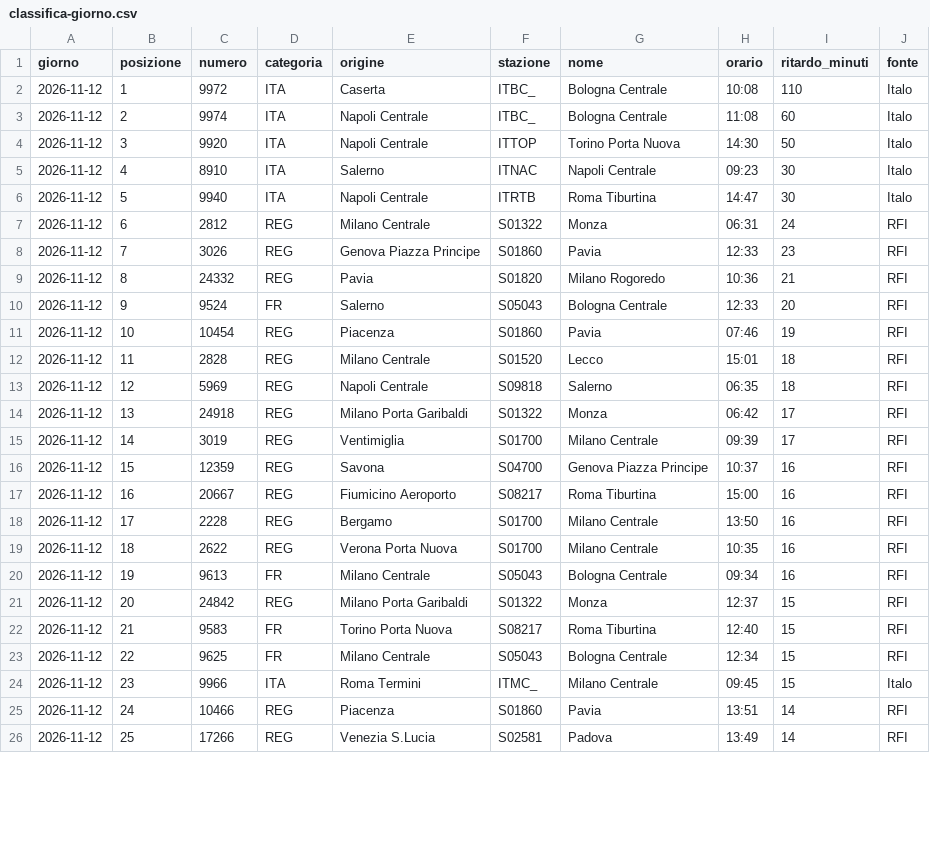
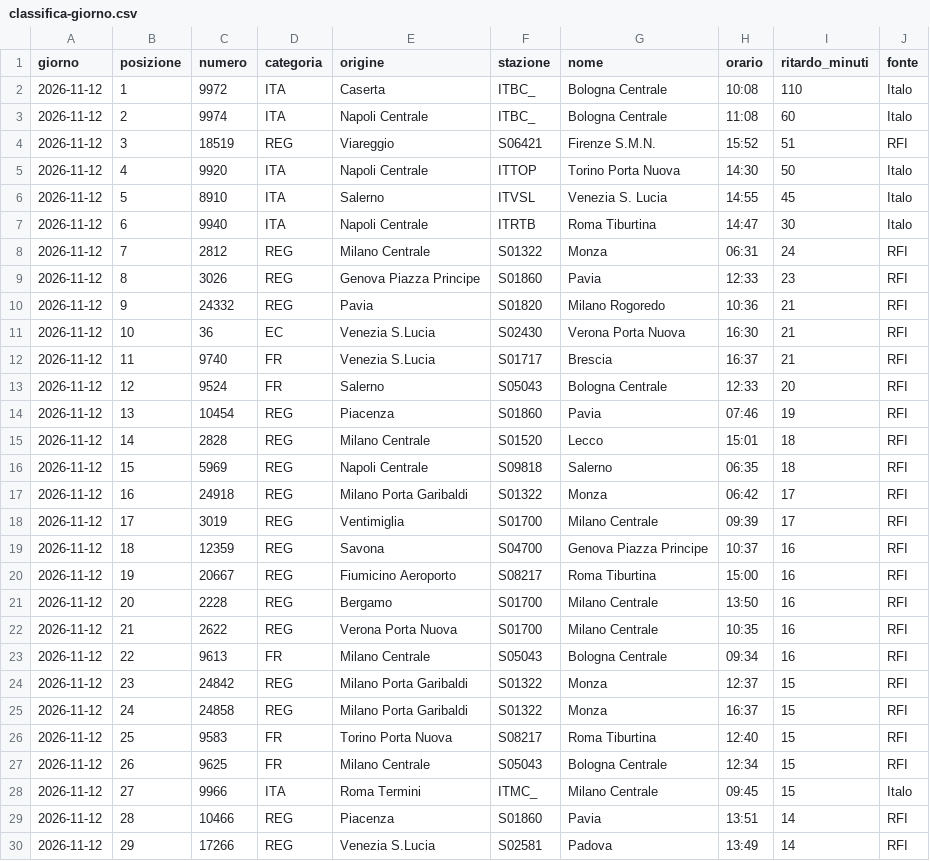
Before and after one commit to MJ83-collab/Binario-app, a CSV file: storico/classifica-giorno.csv, drawn as a sheet; only a part is shown; the diff covers the shown part only.

```diff
--- a/storico/classifica-giorno.csv
+++ b/storico/classifica-giorno.csv
@@ -3,24 +3,28 @@ giorno;posizione;numero;categoria;origine;stazione;nome;orario;ritardo_minuti;fo
 2026-11-12;2;9974;ITA;Napoli Centrale;ITBC_;Bologna Centrale;11:08;60;Italo
-2026-11-12;3;9920;ITA;Napoli Centrale;ITTOP;Torino Porta Nuova;14:30;50;Italo
-2026-11-12;4;8910;ITA;Salerno;ITNAC;Napoli Centrale;09:23;30;Italo
-2026-11-12;5;9940;ITA;Napoli Centrale;ITRTB;Roma Tiburtina;14:47;30;Italo
-2026-11-12;6;2812;REG;Milano Centrale;S01322;Monza;06:31;24;RFI
-2026-11-12;7;3026;REG;Genova Piazza Principe;S01860;Pavia;12:33;23;RFI
-2026-11-12;8;24332;REG;Pavia;S01820;Milano Rogoredo;10:36;21;RFI
-2026-11-12;9;9524;FR;Salerno;S05043;Bologna Centrale;12:33;20;RFI
-2026-11-12;10;10454;REG;Piacenza;S01860;Pavia;07:46;19;RFI
-2026-11-12;11;2828;REG;Milano Centrale;S01520;Lecco;15:01;18;RFI
-2026-11-12;12;5969;REG;Napoli Centrale;S09818;Salerno;06:35;18;RFI
-2026-11-12;13;24918;REG;Milano Porta Garibaldi;S01322;Monza;06:42;17;RFI
-2026-11-12;14;3019;REG;Ventimiglia;S01700;Milano Centrale;09:39;17;RFI
-2026-11-12;15;12359;REG;Savona;S04700;Genova Piazza Principe;10:37;16;RFI
-2026-11-12;16;20667;REG;Fiumicino Aeroporto;S08217;Roma Tiburtina;15:00;16;RFI
-2026-11-12;17;2228;REG;Bergamo;S01700;Milano Centrale;13:50;16;RFI
-2026-11-12;18;2622;REG;Verona Porta Nuova;S01700;Milano Centrale;10:35;16;RFI
-2026-11-12;19;9613;FR;Milano Centrale;S05043;Bologna Centrale;09:34;16;RFI
-2026-11-12;20;24842;REG;Milano Porta Garibaldi;S01322;Monza;12:37;15;RFI
-2026-11-12;21;9583;FR;Torino Porta Nuova;S08217;Roma Tiburtina;12:40;15;RFI
-2026-11-12;22;9625;FR;Milano Centrale;S05043;Bologna Centrale;12:34;15;RFI
-2026-11-12;23;9966;ITA;Roma Termini;ITMC_;Milano Centrale;09:45;15;Italo
-2026-11-12;24;10466;REG;Piacenza;S01860;Pavia;13:51;14;RFI
-2026-11-12;25;17266;REG;Venezia S.Lucia;S02581;Padova;13:49;14;RFI
+2026-11-12;3;18519;REG;Viareggio;S06421;Firenze S.M.N.;15:52;51;RFI
+2026-11-12;4;9920;ITA;Napoli Centrale;ITTOP;Torino Porta Nuova;14:30;50;Italo
+2026-11-12;5;8910;ITA;Salerno;ITVSL;Venezia S. Lucia;14:55;45;Italo
+2026-11-12;6;9940;ITA;Napoli Centrale;ITRTB;Roma Tiburtina;14:47;30;Italo
+2026-11-12;7;2812;REG;Milano Centrale;S01322;Monza;06:31;24;RFI
+2026-11-12;8;3026;REG;Genova Piazza Principe;S01860;Pavia;12:33;23;RFI
+2026-11-12;9;24332;REG;Pavia;S01820;Milano Rogoredo;10:36;21;RFI
+2026-11-12;10;36;EC;Venezia S.Lucia;S02430;Verona Porta Nuova;16:30;21;RFI
+2026-11-12;11;9740;FR;Venezia S.Lucia;S01717;Brescia;16:37;21;RFI
+2026-11-12;12;9524;FR;Salerno;S05043;Bologna Centrale;12:33;20;RFI
+2026-11-12;13;10454;REG;Piacenza;S01860;Pavia;07:46;19;RFI
+2026-11-12;14;2828;REG;Milano Centrale;S01520;Lecco;15:01;18;RFI
+2026-11-12;15;5969;REG;Napoli Centrale;S09818;Salerno;06:35;18;RFI
+2026-11-12;16;24918;REG;Milano Porta Garibaldi;S01322;Monza;06:42;17;RFI
+2026-11-12;17;3019;REG;Ventimiglia;S01700;Milano Centrale;09:39;17;RFI
+2026-11-12;18;12359;REG;Savona;S04700;Genova Piazza Principe;10:37;16;RFI
+2026-11-12;19;20667;REG;Fiumicino Aeroporto;S08217;Roma Tiburtina;15:00;16;RFI
+2026-11-12;20;2228;REG;Bergamo;S01700;Milano Centrale;13:50;16;RFI
+2026-11-12;21;2622;REG;Verona Porta Nuova;S01700;Milano Centrale;10:35;16;RFI
+2026-11-12;22;9613;FR;Milano Centrale;S05043;Bologna Centrale;09:34;16;RFI
+2026-11-12;23;24842;REG;Milano Porta Garibaldi;S01322;Monza;12:37;15;RFI
+2026-11-12;24;24858;REG;Milano Porta Garibaldi;S01322;Monza;16:37;15;RFI
+2026-11-12;25;9583;FR;Torino Porta Nuova;S08217;Roma Tiburtina;12:40;15;RFI
+2026-11-12;26;9625;FR;Milano Centrale;S05043;Bologna Centrale;12:34;15;RFI
+2026-11-12;27;9966;ITA;Roma Termini;ITMC_;Milano Centrale;09:45;15;Italo
+2026-11-12;28;10466;REG;Piacenza;S01860;Pavia;13:51;14;RFI
+2026-11-12;29;17266;REG;Venezia S.Lucia;S02581;Padova;13:49;14;RFI
```
Also changed, not shown: 4 removed rows and 1 edited cell elsewhere in this file, storico/treni-30g.csv, 2 other files.
